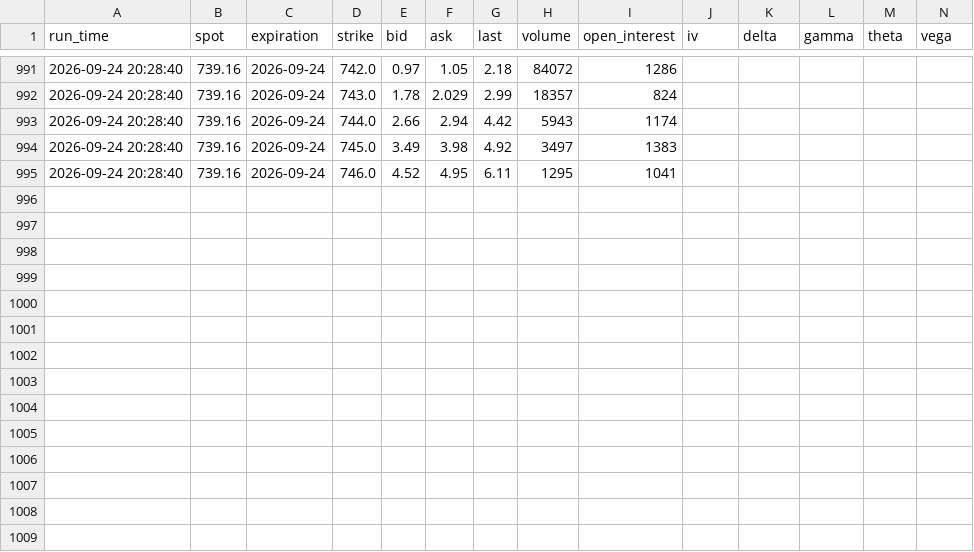
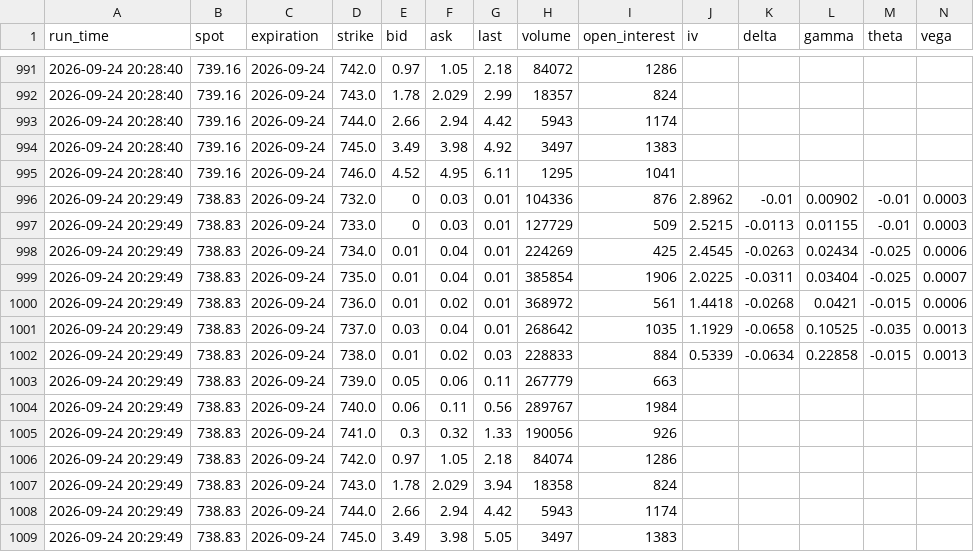
Before and after one commit to jag12111997-a11y/qqq-greeks-logger, a CSV file: data/2026-09-24/pm/qqq_greeks_puts_2026-09-24_pm.csv, drawn as a sheet; only a part is shown, gaps mark what is left out; the diff names each change by its address in the sheet, - before the commit and + after, or states it on an @@ line.

```diff
--- a/data/2026-09-24/pm/qqq_greeks_puts_2026-09-24_pm.csv
+++ b/data/2026-09-24/pm/qqq_greeks_puts_2026-09-24_pm.csv
+row 996: 2026-09-24 20:29:49 | 738.83 | 2026-09-24 | 732.0 | 0 | 0.03 | 0.01 | 104336 | 876 | 2.8962 | -0.01 | 0.00902 | -0.01 | 0.0003
+row 997: 2026-09-24 20:29:49 | 738.83 | 2026-09-24 | 733.0 | 0 | 0.03 | 0.01 | 127729 | 509 | 2.5215 | -0.0113 | 0.01155 | -0.01 | 0.0003
+row 998: 2026-09-24 20:29:49 | 738.83 | 2026-09-24 | 734.0 | 0.01 | 0.04 | 0.01 | 224269 | 425 | 2.4545 | -0.0263 | 0.02434 | -0.025 | 0.0006
+row 999: 2026-09-24 20:29:49 | 738.83 | 2026-09-24 | 735.0 | 0.01 | 0.04 | 0.01 | 385854 | 1906 | 2.0225 | -0.0311 | 0.03404 | -0.025 | 0.0007
+row 1000: 2026-09-24 20:29:49 | 738.83 | 2026-09-24 | 736.0 | 0.01 | 0.02 | 0.01 | 368972 | 561 | 1.4418 | -0.0268 | 0.0421 | -0.015 | 0.0006
+row 1001: 2026-09-24 20:29:49 | 738.83 | 2026-09-24 | 737.0 | 0.03 | 0.04 | 0.01 | 268642 | 1035 | 1.1929 | -0.0658 | 0.10525 | -0.035 | 0.0013
+row 1002: 2026-09-24 20:29:49 | 738.83 | 2026-09-24 | 738.0 | 0.01 | 0.02 | 0.03 | 228833 | 884 | 0.5339 | -0.0634 | 0.22858 | -0.015 | 0.0013
+row 1003: 2026-09-24 20:29:49 | 738.83 | 2026-09-24 | 739.0 | 0.05 | 0.06 | 0.11 | 267779 | 663
+row 1004: 2026-09-24 20:29:49 | 738.83 | 2026-09-24 | 740.0 | 0.06 | 0.11 | 0.56 | 289767 | 1984
+row 1005: 2026-09-24 20:29:49 | 738.83 | 2026-09-24 | 741.0 | 0.3 | 0.32 | 1.33 | 190056 | 926
+row 1006: 2026-09-24 20:29:49 | 738.83 | 2026-09-24 | 742.0 | 0.97 | 1.05 | 2.18 | 84074 | 1286
+row 1007: 2026-09-24 20:29:49 | 738.83 | 2026-09-24 | 743.0 | 1.78 | 2.029 | 3.94 | 18358 | 824
+row 1008: 2026-09-24 20:29:49 | 738.83 | 2026-09-24 | 744.0 | 2.66 | 2.94 | 4.42 | 5943 | 1174
+row 1009: 2026-09-24 20:29:49 | 738.83 | 2026-09-24 | 745.0 | 3.49 | 3.98 | 5.05 | 3497 | 1383
```
Also changed, not shown: data/2026-09-24/pm/qqq_greeks_calls_2026-09-24_pm.csv, 4 other files.
